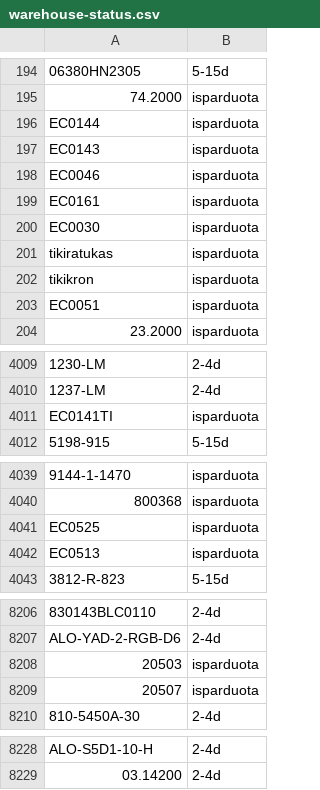
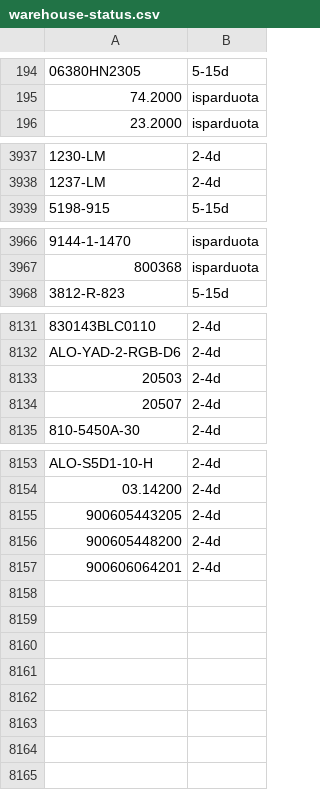
Before and after one commit to Automeskos/mototop-feeds, a CSV file: feeds/warehouse-status.csv, drawn as a sheet; only a part is shown, gaps mark what is left out; removed rows and columns are numbered as before the commit, all else as after; the diff covers the shown part only; the diff names each change by its address in the sheet, - before the commit and + after, or states it on an @@ line.

```diff
--- a/feeds/warehouse-status.csv
+++ b/feeds/warehouse-status.csv
-row 196: EC0144 | isparduota
-row 197: EC0143 | isparduota
-row 198: EC0046 | isparduota
-row 199: EC0161 | isparduota
-row 200: EC0030 | isparduota
-row 201: tikiratukas | isparduota
-row 202: tikikron | isparduota
-row 203: EC0051 | isparduota
-row 4011: EC0141TI | isparduota
-row 4041: EC0525 | isparduota
-row 4042: EC0513 | isparduota
-B8133:B8134: isparduota
+B8133:B8134: 2-4d
+row 8155: 900605443205 | 2-4d
+row 8156: 900605448200 | 2-4d
+row 8157: 900606064201 | 2-4d
```
Also changed, not shown: 64 removed rows and 4 edited cells elsewhere in this file, 6 other files.
